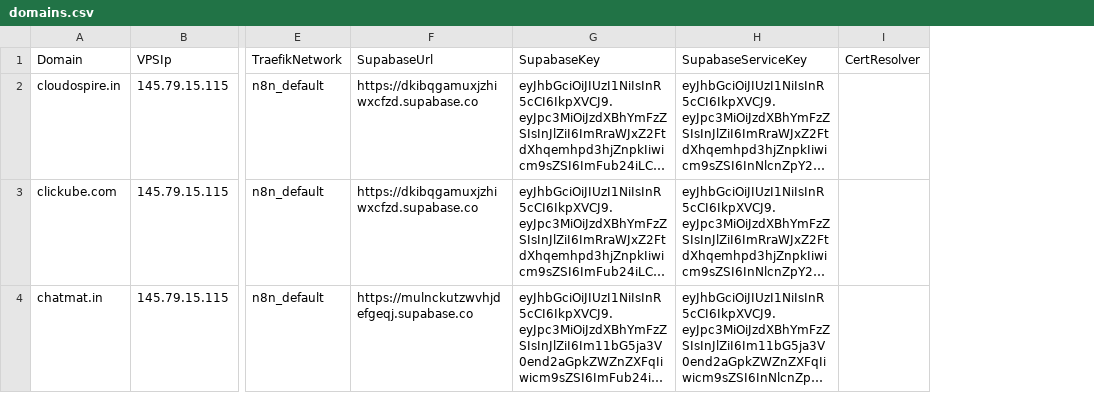
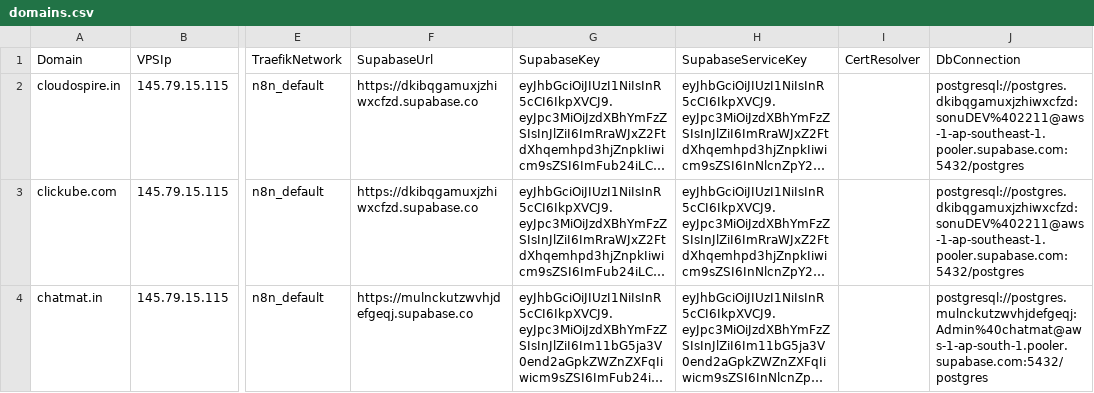
Before and after one commit to sdcbusinesssolutions/crm, a CSV file: domains.csv, drawn as a sheet; only a part is shown, gaps mark what is left out; long unchanged cells end in …; the diff names each change by its address in the sheet, - before the commit and + after, or states it on an @@ line.

```diff
--- a/domains.csv
+++ b/domains.csv
+column J, rows 1-4: DbConnection | postgresql://postgres.dkibqgamuxjzhiwxcfzd:sonuDEV%402211@aws-1-ap-southeast-1.pooler.supabase.com:5432/postgres | postgresql://postgres.dkibqgamuxjzhiwxcfzd:sonuDEV%402211@aws-1-ap-southeast-1.pooler.supabase.com:5432/postgres | postgresql://postgres.mulnckutzwvhjdefgeqj:Admin%40chatmat@aws-1-ap-south-1.pooler.supabase.com:5432/postgres
```
Also changed, not shown: 25 other files.
